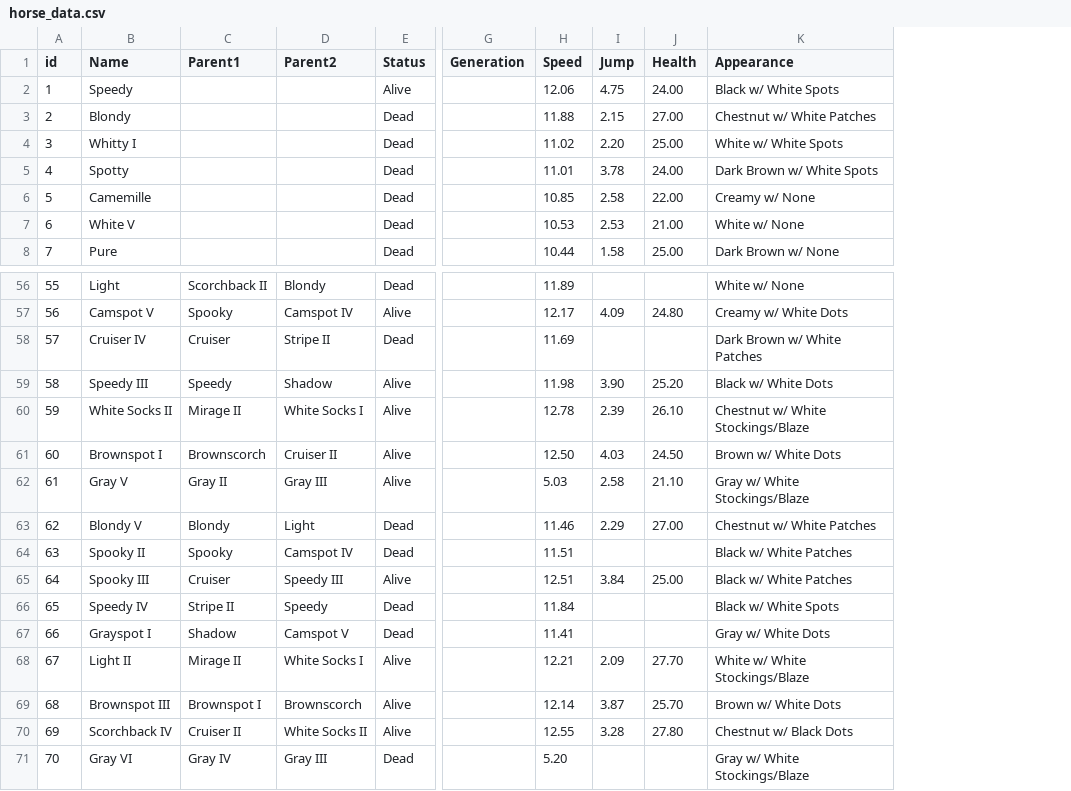
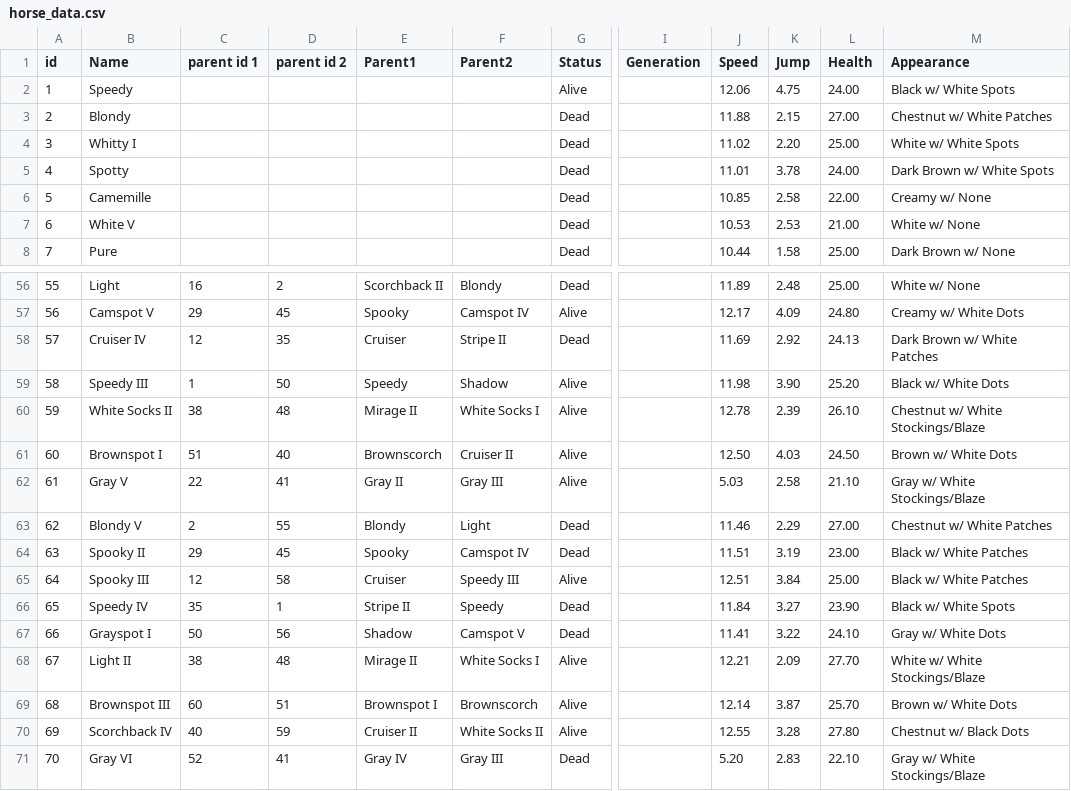
Before and after one commit to VincentD-code/Minecraft-Horse-Family-Tree, a CSV file: Frontend/horse-frontend/data/horse_data.csv, drawn as a sheet; only a part is shown, gaps mark what is left out; addresses are those after the commit; the diff covers the shown part only; the diff names each change by its address in the sheet, - before the commit and + after, or states it on an @@ line.

```diff
--- a/Frontend/horse-frontend/data/horse_data.csv
+++ b/Frontend/horse-frontend/data/horse_data.csv
+column C (parent id 1), rows 56-71: 16 | 29 | 12 | 1 | 38 | 51 | 22 | 2 | 29 | 12 | 35 | 50 | 38 | 60 | 40 | 52
+column D (parent id 2), rows 56-71: 2 | 45 | 35 | 50 | 48 | 40 | 41 | 55 | 45 | 58 | 1 | 56 | 48 | 51 | 59 | 41
-K56 (Jump): (empty)
+K56 (Jump): 2.48
-L56 (Health): (empty)
+L56 (Health): 25.00
-K58 (Jump): (empty)
+K58 (Jump): 2.92
-L58 (Health): (empty)
+L58 (Health): 24.13
-K64 (Jump): (empty)
+K64 (Jump): 3.19
-L64 (Health): (empty)
+L64 (Health): 23.00
-K66 (Jump): (empty)
+K66 (Jump): 3.27
-L66 (Health): (empty)
+L66 (Health): 23.90
-K67 (Jump): (empty)
+K67 (Jump): 3.22
-L67 (Health): (empty)
+L67 (Health): 24.10
-K71 (Jump): (empty)
+K71 (Jump): 2.83
-L71 (Health): (empty)
+L71 (Health): 22.10
```
Also changed, not shown: 36 edited cells elsewhere in this file.
